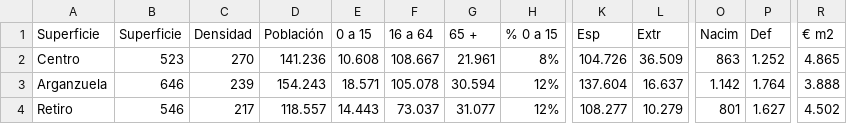
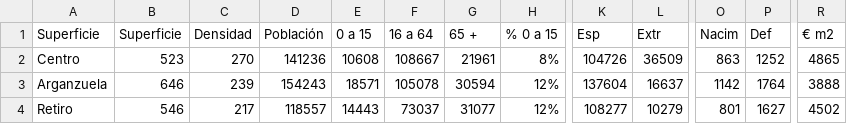
Before and after one commit to juanvpa/Proyecto-Final-Ironhack, a CSV file: Data/Barrios_cifras.csv, drawn as a sheet; only a part is shown, gaps mark what is left out; the diff covers the shown part only; the diff names each change by its address in the sheet, - before the commit and + after, or states it on an @@ line.

```diff
--- a/Data/Barrios_cifras.csv
+++ b/Data/Barrios_cifras.csv
-D2 (Población): 141.236
+D2 (Población): 141236
-E2 (0 a 15): 10.608
+E2 (0 a 15): 10608
-F2 (16 a 64): 108.667
+F2 (16 a 64): 108667
-G2 (65 +): 21.961
+G2 (65 +): 21961
-K2 (Esp): 104.726
+K2 (Esp): 104726
-L2 (Extr): 36.509
+L2 (Extr): 36509
-P2 (Def): 1.252
+P2 (Def): 1252
-R2 (€ m2): 4.865
+R2 (€ m2): 4865
-D3 (Población): 154.243
+D3 (Población): 154243
-E3 (0 a 15): 18.571
+E3 (0 a 15): 18571
-F3 (16 a 64): 105.078
+F3 (16 a 64): 105078
-G3 (65 +): 30.594
+G3 (65 +): 30594
-K3 (Esp): 137.604
+K3 (Esp): 137604
-L3 (Extr): 16.637
+L3 (Extr): 16637
-O3 (Nacim): 1.142
+O3 (Nacim): 1142
-P3 (Def): 1.764
+P3 (Def): 1764
-R3 (€ m2): 3.888
+R3 (€ m2): 3888
-D4 (Población): 118.557
+D4 (Población): 118557
-E4 (0 a 15): 14.443
+E4 (0 a 15): 14443
-F4 (16 a 64): 73.037
+F4 (16 a 64): 73037
-G4 (65 +): 31.077
+G4 (65 +): 31077
-K4 (Esp): 108.277
+K4 (Esp): 108277
-L4 (Extr): 10.279
+L4 (Extr): 10279
-P4 (Def): 1.627
+P4 (Def): 1627
-R4 (€ m2): 4.502
+R4 (€ m2): 4502
```
Also changed, not shown: 94 edited cells elsewhere in this file, 7 other files.
